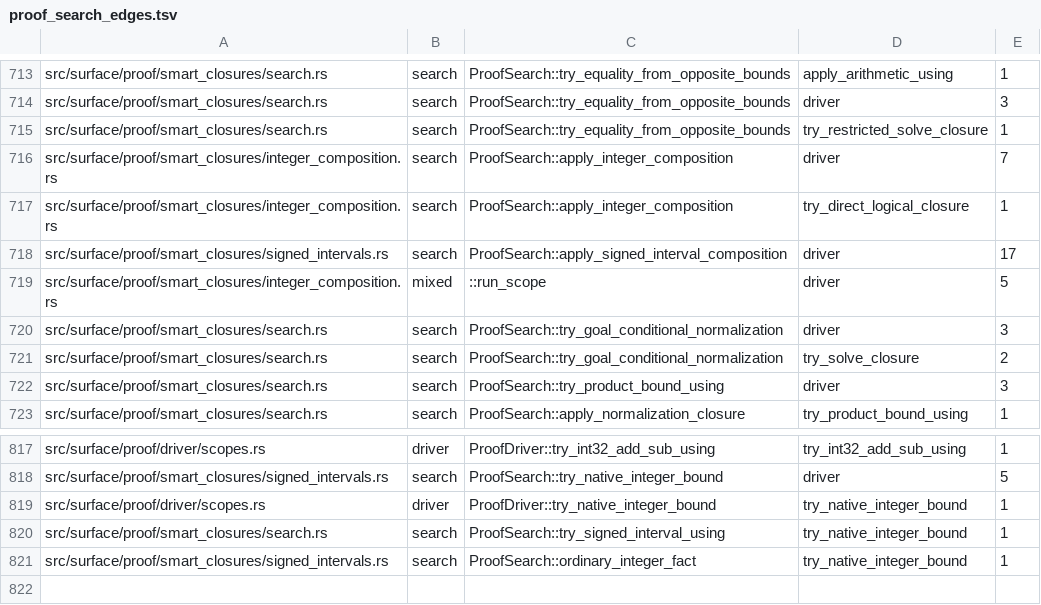
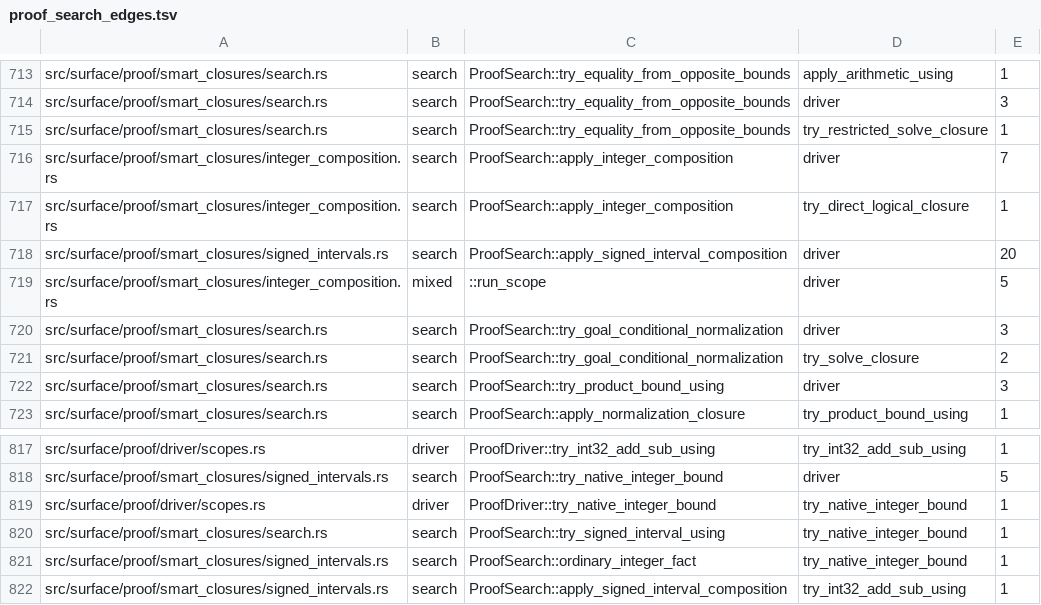
Before and after one commit to clicklang/click, a TSV file: build_support/proof_search_edges.tsv, drawn as a sheet; only a part is shown, gaps mark what is left out.

Commit message:
Expand signed result bounds through their Integer identities

```diff
--- a/build_support/proof_search_edges.tsv
+++ b/build_support/proof_search_edges.tsv
@@ -717,3 +717,3 @@ src/surface/proof/smart_closures/integer_composition.rs	search	ProofSearch::appl
 src/surface/proof/smart_closures/integer_composition.rs	search	ProofSearch::apply_integer_composition	try_direct_logical_closure	1
-src/surface/proof/smart_closures/signed_intervals.rs	search	ProofSearch::apply_signed_interval_composition	driver	17
+src/surface/proof/smart_closures/signed_intervals.rs	search	ProofSearch::apply_signed_interval_composition	driver	20
 src/surface/proof/smart_closures/integer_composition.rs	mixed	::run_scope	driver	5
@@ -821 +821,2 @@ src/surface/proof/smart_closures/search.rs	search	ProofSearch::try_signed_interv
 src/surface/proof/smart_closures/signed_intervals.rs	search	ProofSearch::ordinary_integer_fact	try_native_integer_bound	1
+src/surface/proof/smart_closures/signed_intervals.rs	search	ProofSearch::apply_signed_interval_composition	try_int32_add_sub_using	1
```
Also changed, not shown: 2 other files.
